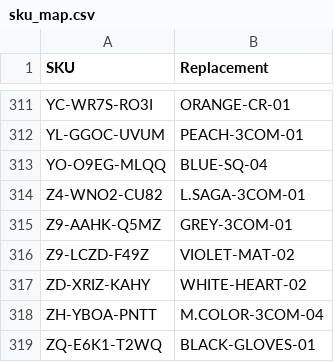
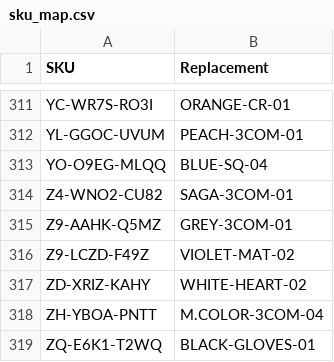
Before and after one commit to abhixartist-ai/Lable-Tool, a CSV file: sku_map.csv, drawn as a sheet; only a part is shown, gaps mark what is left out; the diff covers the shown part only.

```diff
--- a/sku_map.csv
+++ b/sku_map.csv
@@ -313,3 +313,3 @@ YL-GGOC-UVUM,PEACH-3COM-01
 YO-O9EG-MLQQ,BLUE-SQ-04
-Z4-WNO2-CU82,L.SAGA-3COM-01
+Z4-WNO2-CU82,SAGA-3COM-01
 Z9-AAHK-Q5MZ,GREY-3COM-01
```
Also changed, not shown: 45 added rows and 7 edited cells elsewhere in this file.
